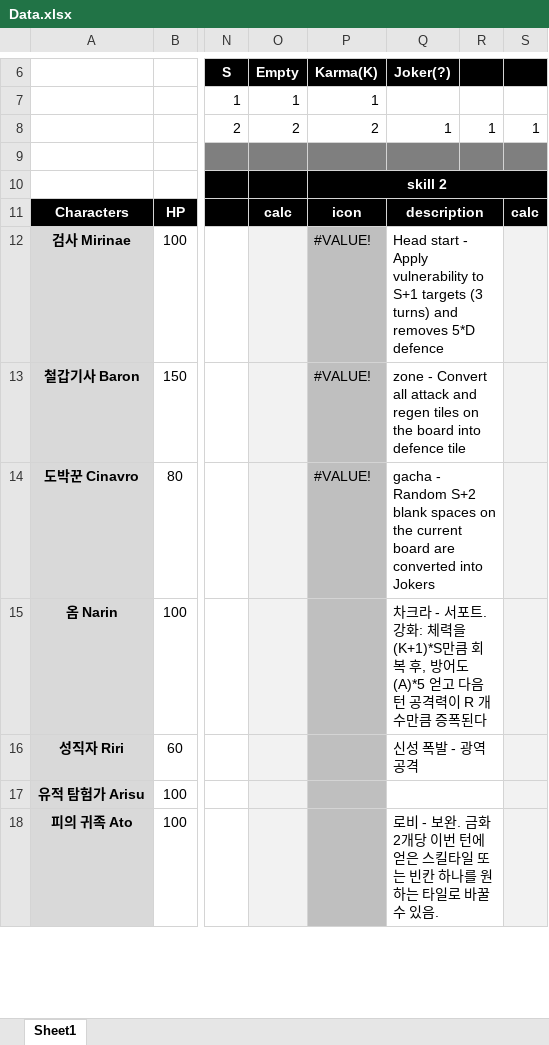
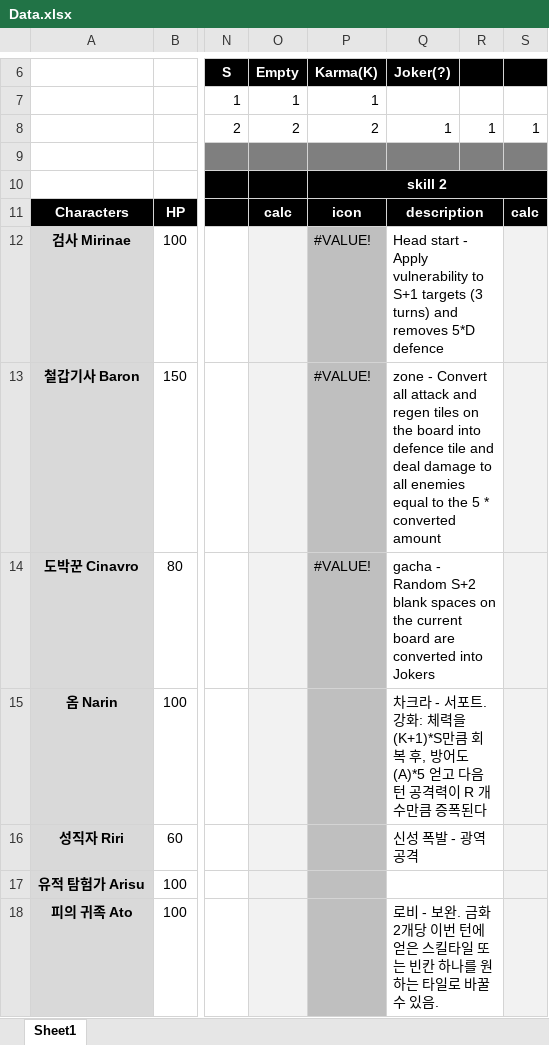
Before and after one commit to blueSparrow2000/DiceGame, an Excel workbook: Data.xlsx, sheet Sheet1, drawn as a sheet; only a part is shown, gaps mark what is left out; values as stored, in another font and other column widths than the file's, no borders; the diff names each change by its address in the sheet, - before the commit and + after, or states it on an @@ line.

```diff
--- a/Data.xlsx (sheet Sheet1)
+++ b/Data.xlsx (sheet Sheet1)
-Q13 (Joker(?)): …defence tile
+Q13 (Joker(?)): …defence tile and deal damage to all enemies equal to the 5 * converted amount
```
Also changed, not shown: 2 other files.
